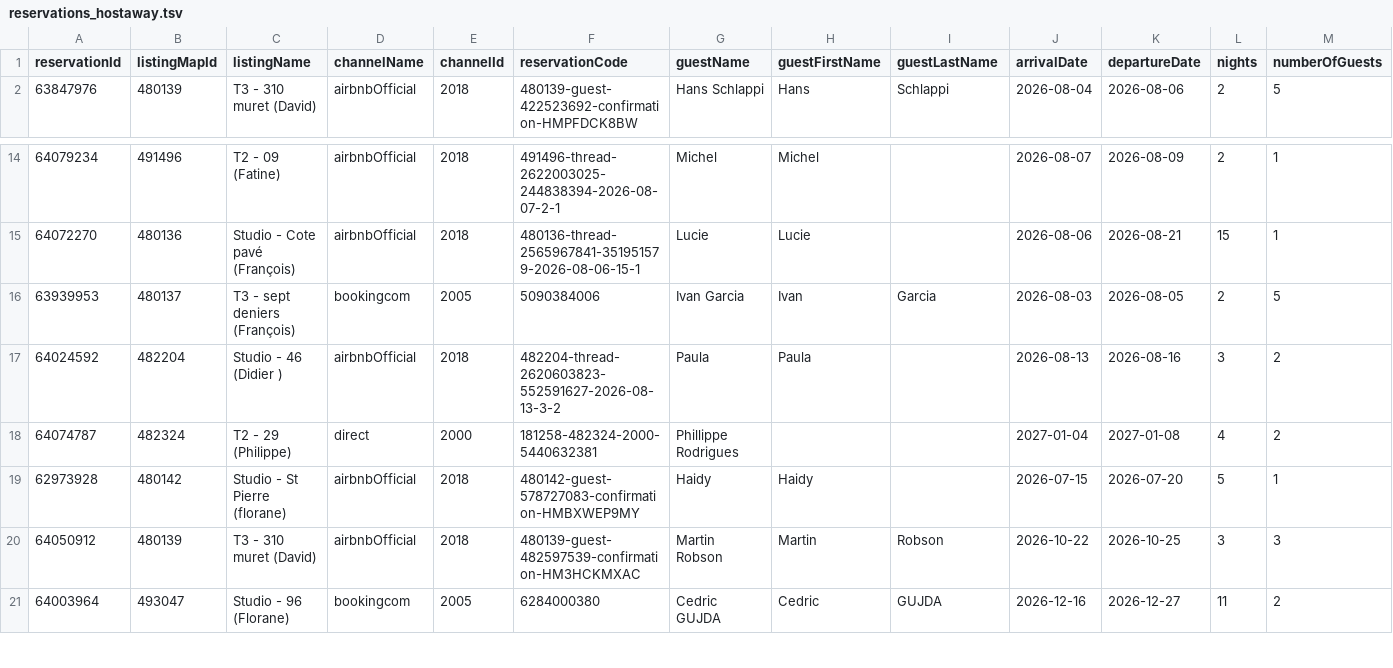
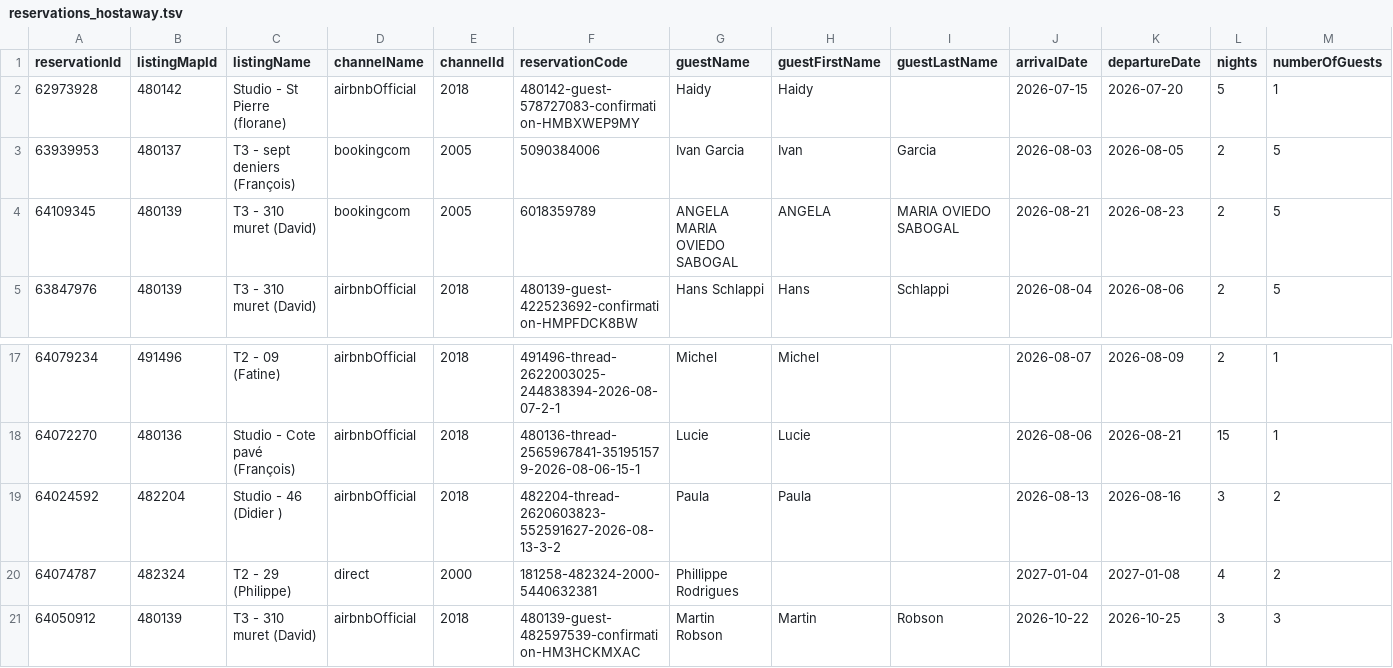
Before and after one commit to eschmitt27/hostaway-reporting, a TSV file: reservations_hostaway.tsv, drawn as a sheet; only a part is shown, gaps mark what is left out; the shorter side is filled out with more unchanged rows; removed rows and columns are numbered as before the commit, all else as after; rows hold the shown columns only; the diff names each change by its address in the sheet, - before the commit and + after, or states it on an @@ line.

```diff
--- a/reservations_hostaway.tsv
+++ b/reservations_hostaway.tsv
+row 2: 62973928 | 480142 | Studio - St Pierre (florane) | airbnbOfficial | 2018 | 480142-guest-578727083-confirmation-HMBXWEP9MY | Haidy | Haidy |  | 2026-07-15 | 2026-07-20 | 5 | 1
+row 3: 63939953 | 480137 | T3 - sept deniers (François) | bookingcom | 2005 | 5090384006 | Ivan Garcia | Ivan | Garcia | 2026-08-03 | 2026-08-05 | 2 | 5
+row 4: 64109345 | 480139 | T3 - 310 muret (David) | bookingcom | 2005 | 6018359789 | ANGELA MARIA OVIEDO SABOGAL | ANGELA | MARIA OVIEDO SABOGAL | 2026-08-21 | 2026-08-23 | 2 | 5
-row 16: 63939953 | 480137 | T3 - sept deniers (François) | bookingcom | 2005 | 5090384006 | Ivan Garcia | Ivan | Garcia | 2026-08-03 | 2026-08-05 | 2 | 5
-row 19: 62973928 | 480142 | Studio - St Pierre (florane) | airbnbOfficial | 2018 | 480142-guest-578727083-confirmation-HMBXWEP9MY | Haidy | Haidy |  | 2026-07-15 | 2026-07-20 | 5 | 1
```
Also changed, not shown: hostaway_reporting_final.tsv, 1 other file.
